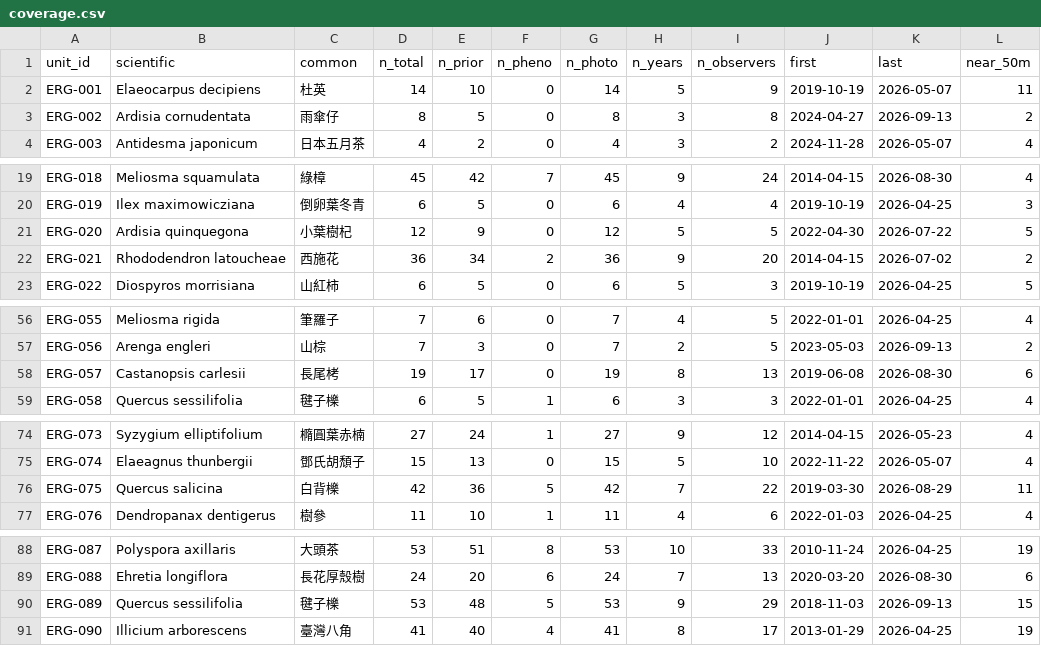
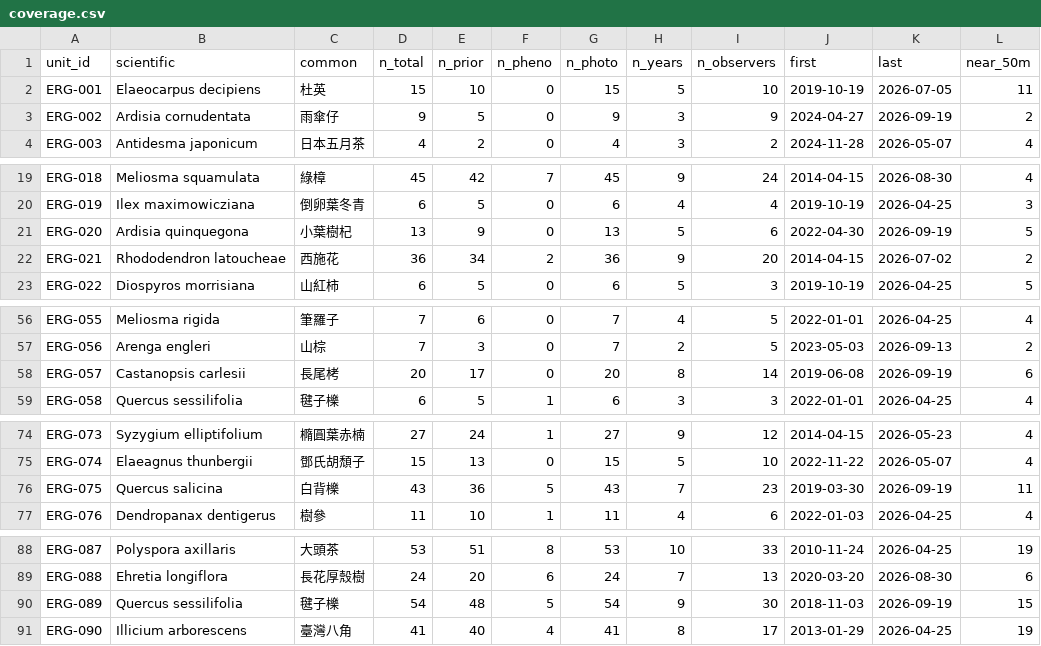
Before and after one commit to BunnyTailGra22/erge-iNAT, a CSV file: data/history/coverage.csv, drawn as a sheet; only a part is shown, gaps mark what is left out.

```diff
--- a/data/history/coverage.csv
+++ b/data/history/coverage.csv
@@ -1,4 +1,4 @@
 unit_id,scientific,common,n_total,n_prior,n_pheno,n_photo,n_years,n_observers,first,last,near_50m
-ERG-001,Elaeocarpus decipiens,杜英,14,10,0,14,5,9,2019-10-19,2026-05-07,11
-ERG-002,Ardisia cornudentata,雨傘仔,8,5,0,8,3,8,2024-04-27,2026-09-13,2
+ERG-001,Elaeocarpus decipiens,杜英,15,10,0,15,5,10,2019-10-19,2026-07-05,11
+ERG-002,Ardisia cornudentata,雨傘仔,9,5,0,9,3,9,2024-04-27,2026-09-19,2
 ERG-003,Antidesma japonicum,日本五月茶,4,2,0,4,3,2,2024-11-28,2026-05-07,4
@@ -20,3 +20,3 @@ ERG-018,Meliosma squamulata,綠樟,45,42,7,45,9,24,2014-04-15,2026-08-30,4
 ERG-019,Ilex maximowicziana,倒卵葉冬青,6,5,0,6,4,4,2019-10-19,2026-04-25,3
-ERG-020,Ardisia quinquegona,小葉樹杞,12,9,0,12,5,5,2022-04-30,2026-07-22,5
+ERG-020,Ardisia quinquegona,小葉樹杞,13,9,0,13,5,6,2022-04-30,2026-09-19,5
 ERG-021,Rhododendron latoucheae,西施花,36,34,2,36,9,20,2014-04-15,2026-07-02,2
@@ -57,3 +57,3 @@ ERG-055,Meliosma rigida,筆羅子,7,6,0,7,4,5,2022-01-01,2026-04-25,4
 ERG-056,Arenga engleri,山棕,7,3,0,7,2,5,2023-05-03,2026-09-13,2
-ERG-057,Castanopsis carlesii,長尾栲,19,17,0,19,8,13,2019-06-08,2026-08-30,6
+ERG-057,Castanopsis carlesii,長尾栲,20,17,0,20,8,14,2019-06-08,2026-09-19,6
 ERG-058,Quercus sessilifolia,毽子櫟,6,5,1,6,3,3,2022-01-01,2026-04-25,4
@@ -75,3 +75,3 @@ ERG-073,Syzygium elliptifolium,橢圓葉赤楠,27,24,1,27,9,12,2014-04-15,2026-0
 ERG-074,Elaeagnus thunbergii,鄧氏胡頹子,15,13,0,15,5,10,2022-11-22,2026-05-07,4
-ERG-075,Quercus salicina,白背櫟,42,36,5,42,7,22,2019-03-30,2026-08-29,11
+ERG-075,Quercus salicina,白背櫟,43,36,5,43,7,23,2019-03-30,2026-09-19,11
 ERG-076,Dendropanax dentigerus,樹參,11,10,1,11,4,6,2022-01-03,2026-04-25,4
@@ -89,3 +89,3 @@ ERG-087,Polyspora axillaris,大頭茶,53,51,8,53,10,33,2010-11-24,2026-04-25,19
 ERG-088,Ehretia longiflora,長花厚殼樹,24,20,6,24,7,13,2020-03-20,2026-08-30,6
-ERG-089,Quercus sessilifolia,毽子櫟,53,48,5,53,9,29,2018-11-03,2026-09-13,15
+ERG-089,Quercus sessilifolia,毽子櫟,54,48,5,54,9,30,2018-11-03,2026-09-19,15
 ERG-090,Illicium arborescens,臺灣八角,41,40,4,41,8,17,2013-01-29,2026-04-25,19
```
Also changed, not shown: 9 other files.
